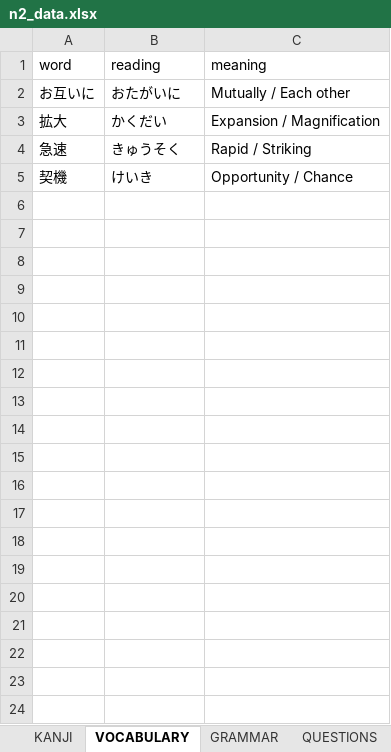
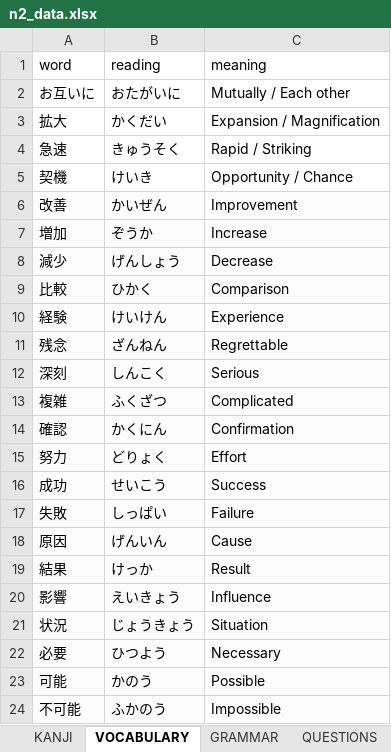
Before and after one commit to shibata-yamatan/rimal, an Excel workbook: n2_data.xlsx, sheet VOCABULARY, drawn as a sheet; only a part is shown; values as stored, in another font and other column widths than the file's, no borders; the diff covers the shown part only; the diff names each change by its address in the sheet, - before the commit and + after, or states it on an @@ line.

```diff
--- a/n2_data.xlsx (sheet VOCABULARY)
+++ b/n2_data.xlsx (sheet VOCABULARY)
+row 6: 改善 | かいぜん | Improvement
+row 7: 増加 | ぞうか | Increase
+row 8: 減少 | げんしょう | Decrease
+row 9: 比較 | ひかく | Comparison
+row 10: 経験 | けいけん | Experience
+row 11: 残念 | ざんねん | Regrettable
+row 12: 深刻 | しんこく | Serious
+row 13: 複雑 | ふくざつ | Complicated
+row 14: 確認 | かくにん | Confirmation
+row 15: 努力 | どりょく | Effort
+row 16: 成功 | せいこう | Success
+row 17: 失敗 | しっぱい | Failure
+row 18: 原因 | げんいん | Cause
+row 19: 結果 | けっか | Result
+row 20: 影響 | えいきょう | Influence
+row 21: 状況 | じょうきょう | Situation
+row 22: 必要 | ひつよう | Necessary
+row 23: 可能 | かのう | Possible
+row 24: 不可能 | ふかのう | Impossible
```
Also changed, not shown: 21 added rows elsewhere in this sheet, sheet GRAMMAR, sheet KANJI, sheet QUESTIONS, 1 other file.
